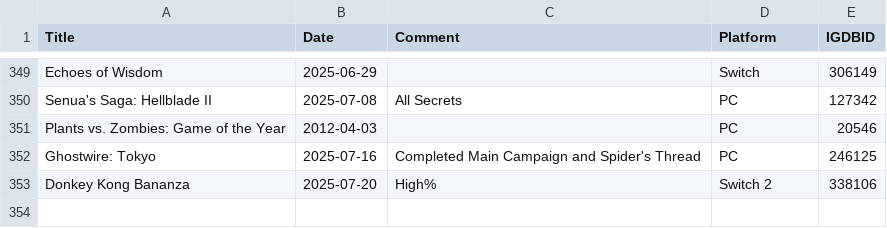
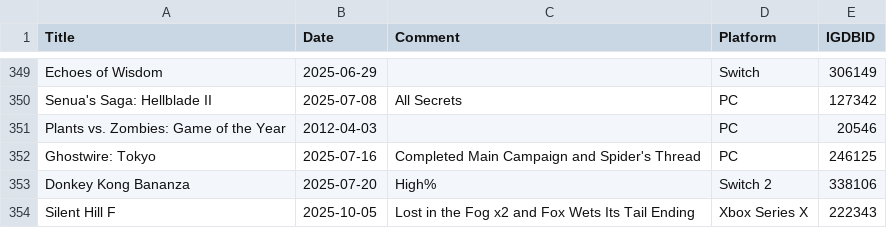
Before and after one commit to plantan/plantanplays, a CSV file: games-finished.csv, drawn as a sheet; only a part is shown, gaps mark what is left out; the diff names each change by its address in the sheet, - before the commit and + after, or states it on an @@ line.

Commit message:
Added Silent Hill F

```diff
--- a/games-finished.csv
+++ b/games-finished.csv
+row 354: Silent Hill F | 2025-10-05 | Lost in the Fog x2 and Fox Wets Its Tail Ending | Xbox Series X | 222343
```
